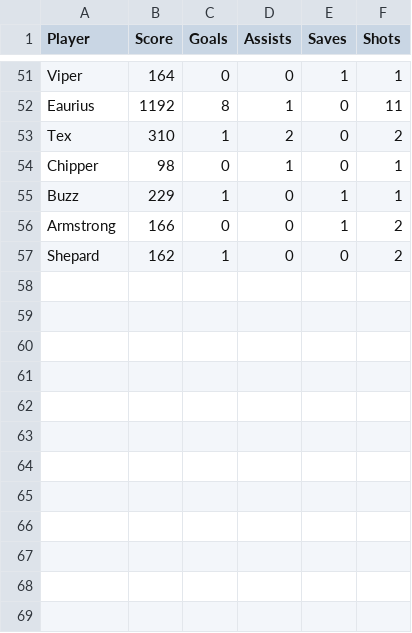
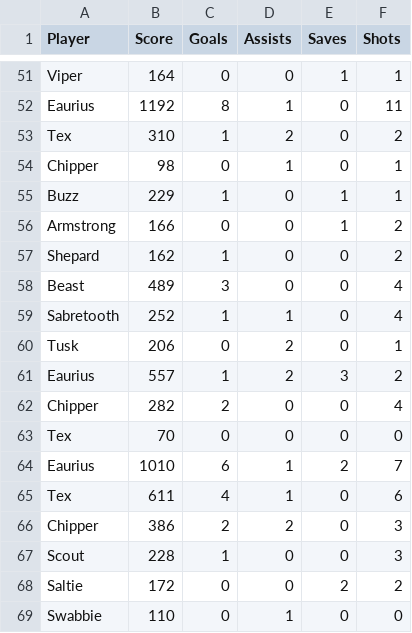
Before and after one commit to malcolmmorton77/rocket-league, a CSV file: src/rl_data.csv, drawn as a sheet; only a part is shown, gaps mark what is left out.

Commit message:
Add data (#4)
* finish adding the rest of the point schemes

* add recent data from season

```diff
--- a/src/rl_data.csv
+++ b/src/rl_data.csv
@@ -57 +57,13 @@ Armstrong,166,0,0,1,2
 Shepard,162,1,0,0,2
+Beast,489,3,0,0,4
+Sabretooth,252,1,1,0,4
+Tusk,206,0,2,0,1
+Eaurius,557,1,2,3,2
+Chipper,282,2,0,0,4
+Tex,70,0,0,0,0
+Eaurius,1010,6,1,2,7
+Tex,611,4,1,0,6
+Chipper,386,2,2,0,3
+Scout,228,1,0,0,3
+Saltie,172,0,0,2,2
+Swabbie,110,0,1,0,0
```
